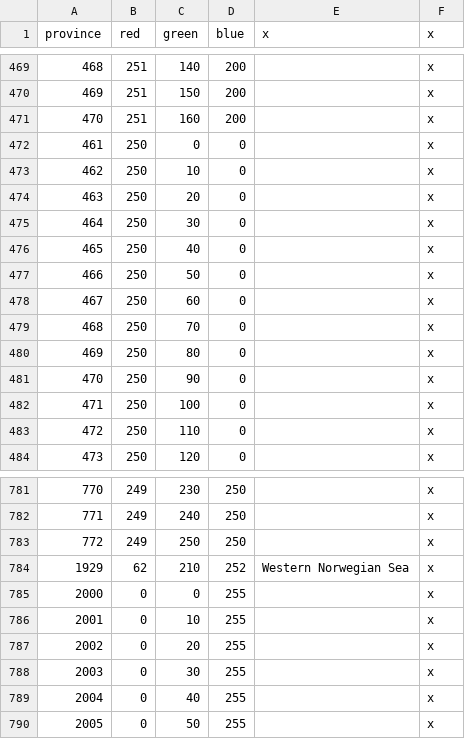
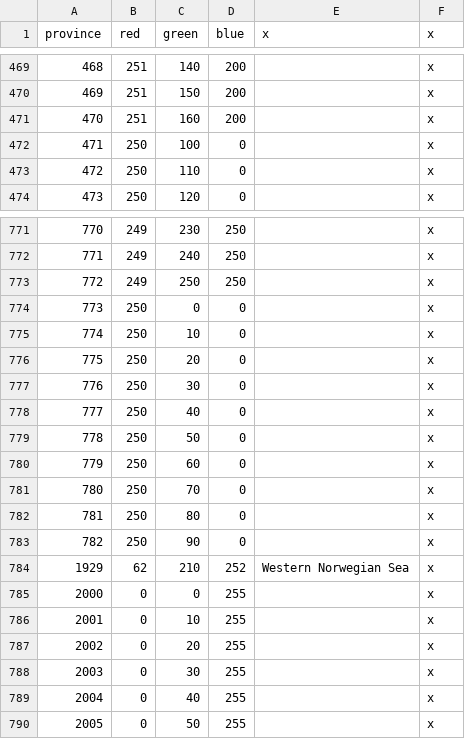
Before and after one commit to Generalfil/Roena-Universalis-Prophecy, a CSV file: map/definition.csv, drawn as a sheet; only a part is shown, gaps mark what is left out.

```diff
--- a/map/definition.csv
+++ b/map/definition.csv
@@ -471,12 +471,2 @@ province;red;green;blue;x;x
 470;251;160;200;;x
-461;250;0;0;;x
-462;250;10;0;;x
-463;250;20;0;;x
-464;250;30;0;;x
-465;250;40;0;;x
-466;250;50;0;;x
-467;250;60;0;;x
-468;250;70;0;;x
-469;250;80;0;;x
-470;250;90;0;;x
 471;250;100;0;;x
@@ -783,2 +773,12 @@ province;red;green;blue;x;x
 772;249;250;250;;x
+773;250;0;0;;x
+774;250;10;0;;x
+775;250;20;0;;x
+776;250;30;0;;x
+777;250;40;0;;x
+778;250;50;0;;x
+779;250;60;0;;x
+780;250;70;0;;x
+781;250;80;0;;x
+782;250;90;0;;x
 1929;62;210;252;Western Norwegian Sea;x
```
Also changed, not shown: 2 other files.
